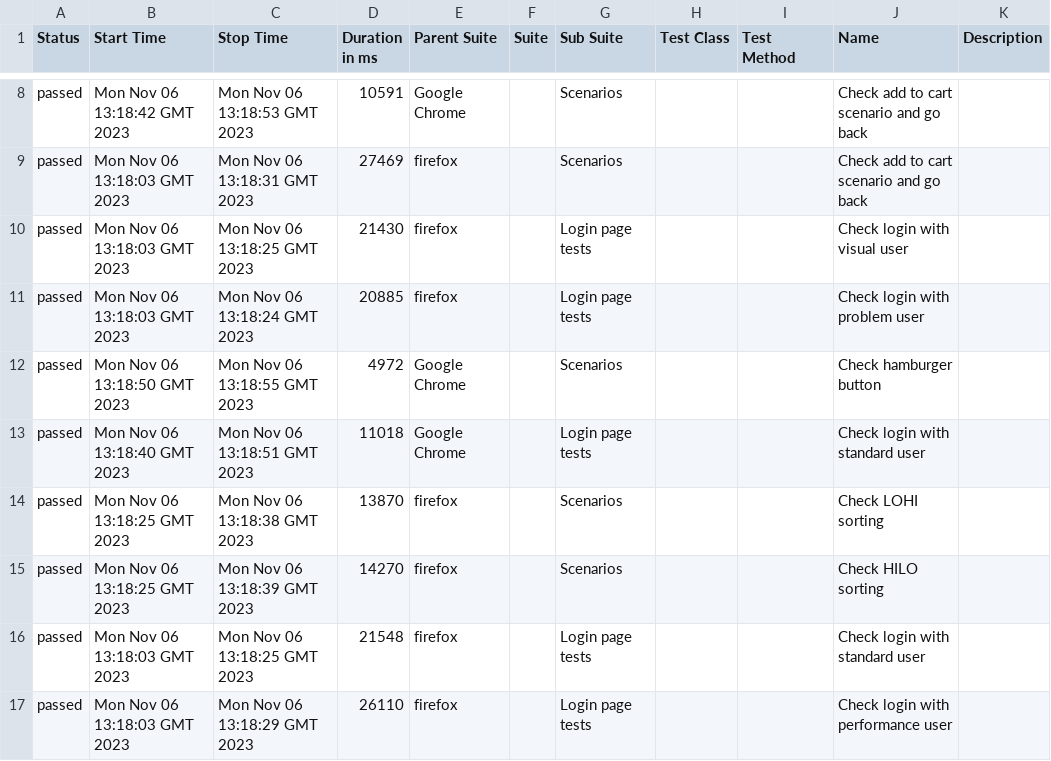
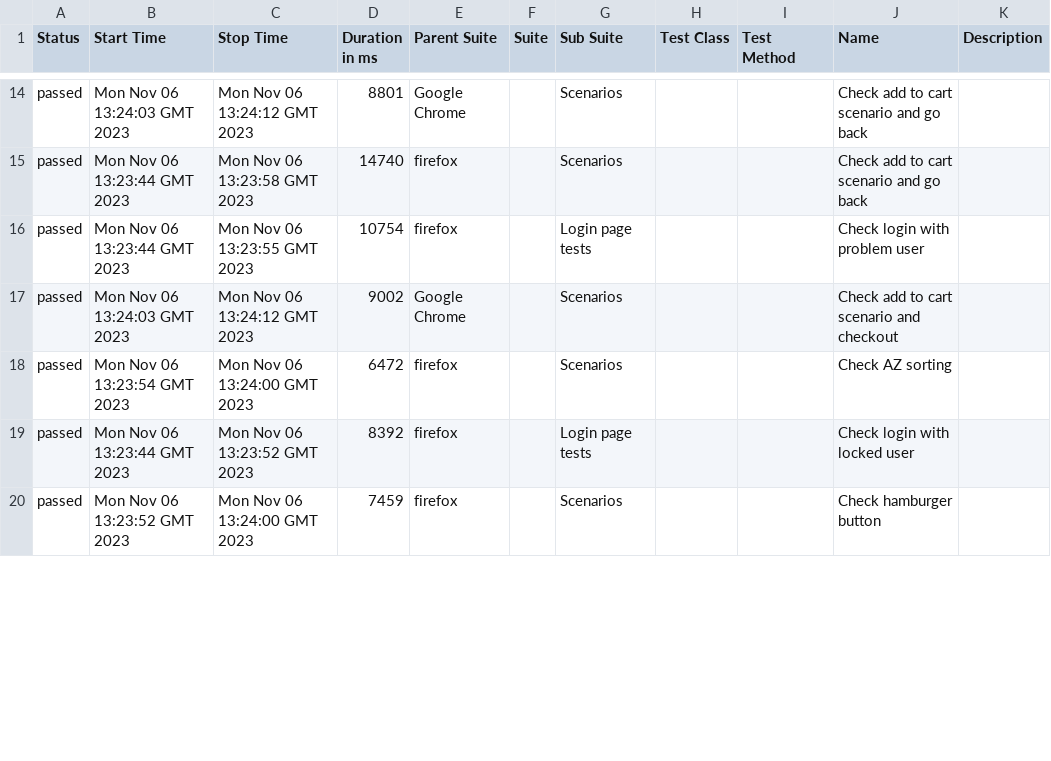
Before and after one commit to pvarenik/playwright-demo, a CSV file: 43/data/suites.csv, drawn as a sheet; only a part is shown, gaps mark what is left out; the diff covers the shown part only.

```diff
--- a/43/data/suites.csv
+++ b/43/data/suites.csv
@@ -8,10 +14,7 @@
-"passed","Mon Nov 06 13:18:42 GMT 2023","Mon Nov 06 13:18:53 GMT 2023","10591","Google Chrome","","Scenarios","","","Check add to cart scenario and go back",""
-"passed","Mon Nov 06 13:18:03 GMT 2023","Mon Nov 06 13:18:31 GMT 2023","27469","firefox","","Scenarios","","","Check add to cart scenario and go back",""
-"passed","Mon Nov 06 13:18:03 GMT 2023","Mon Nov 06 13:18:25 GMT 2023","21430","firefox","","Login page tests","","","Check login with visual user",""
-"passed","Mon Nov 06 13:18:03 GMT 2023","Mon Nov 06 13:18:24 GMT 2023","20885","firefox","","Login page tests","","","Check login with problem user",""
-"passed","Mon Nov 06 13:18:50 GMT 2023","Mon Nov 06 13:18:55 GMT 2023","4972","Google Chrome","","Scenarios","","","Check hamburger button",""
-"passed","Mon Nov 06 13:18:40 GMT 2023","Mon Nov 06 13:18:51 GMT 2023","11018","Google Chrome","","Login page tests","","","Check login with standard user",""
-"passed","Mon Nov 06 13:18:25 GMT 2023","Mon Nov 06 13:18:38 GMT 2023","13870","firefox","","Scenarios","","","Check LOHI sorting",""
-"passed","Mon Nov 06 13:18:25 GMT 2023","Mon Nov 06 13:18:39 GMT 2023","14270","firefox","","Scenarios","","","Check HILO sorting",""
-"passed","Mon Nov 06 13:18:03 GMT 2023","Mon Nov 06 13:18:25 GMT 2023","21548","firefox","","Login page tests","","","Check login with standard user",""
-"passed","Mon Nov 06 13:18:03 GMT 2023","Mon Nov 06 13:18:29 GMT 2023","26110","firefox","","Login page tests","","","Check login with performance user",""
+"passed","Mon Nov 06 13:24:03 GMT 2023","Mon Nov 06 13:24:12 GMT 2023","8801","Google Chrome","","Scenarios","","","Check add to cart scenario and go back",""
+"passed","Mon Nov 06 13:23:44 GMT 2023","Mon Nov 06 13:23:58 GMT 2023","14740","firefox","","Scenarios","","","Check add to cart scenario and go back",""
+"passed","Mon Nov 06 13:23:44 GMT 2023","Mon Nov 06 13:23:55 GMT 2023","10754","firefox","","Login page tests","","","Check login with problem user",""
+"passed","Mon Nov 06 13:24:03 GMT 2023","Mon Nov 06 13:24:12 GMT 2023","9002","Google Chrome","","Scenarios","","","Check add to cart scenario and checkout",""
+"passed","Mon Nov 06 13:23:54 GMT 2023","Mon Nov 06 13:24:00 GMT 2023","6472","firefox","","Scenarios","","","Check AZ sorting",""
+"passed","Mon Nov 06 13:23:44 GMT 2023","Mon Nov 06 13:23:52 GMT 2023","8392","firefox","","Login page tests","","","Check login with locked user",""
+"passed","Mon Nov 06 13:23:52 GMT 2023","Mon Nov 06 13:24:00 GMT 2023","7459","firefox","","Scenarios","","","Check hamburger button",""
```
Also changed, not shown: 6 added rows, 3 removed rows and 55 edited cells elsewhere in this file, 43/data/behaviors.csv, 52 other files.
